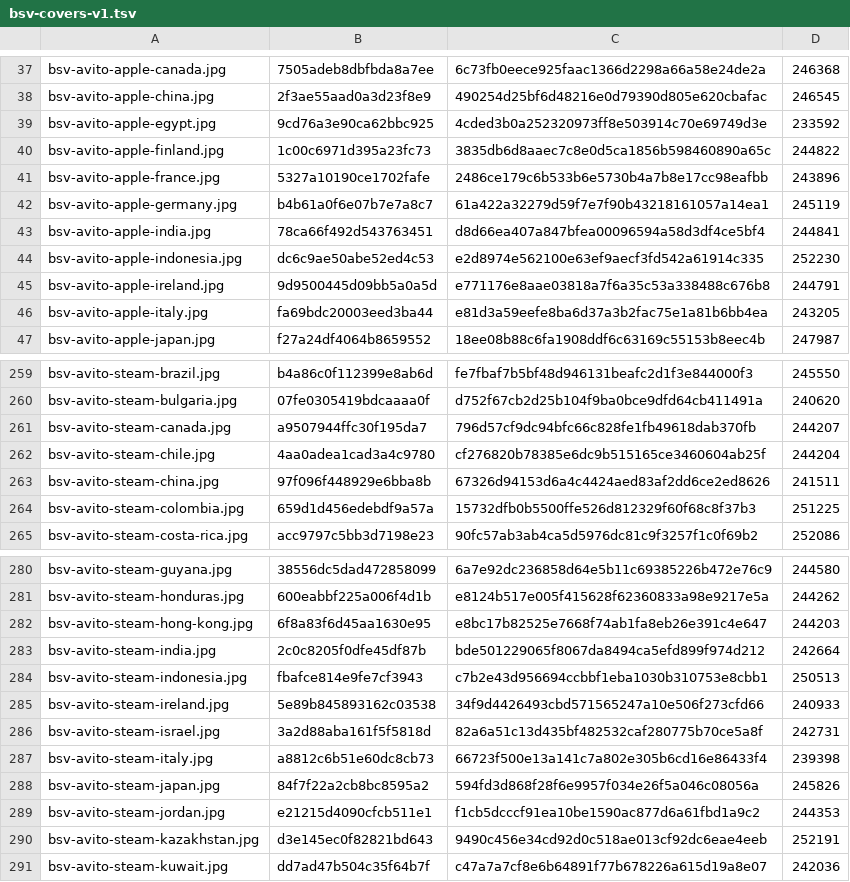
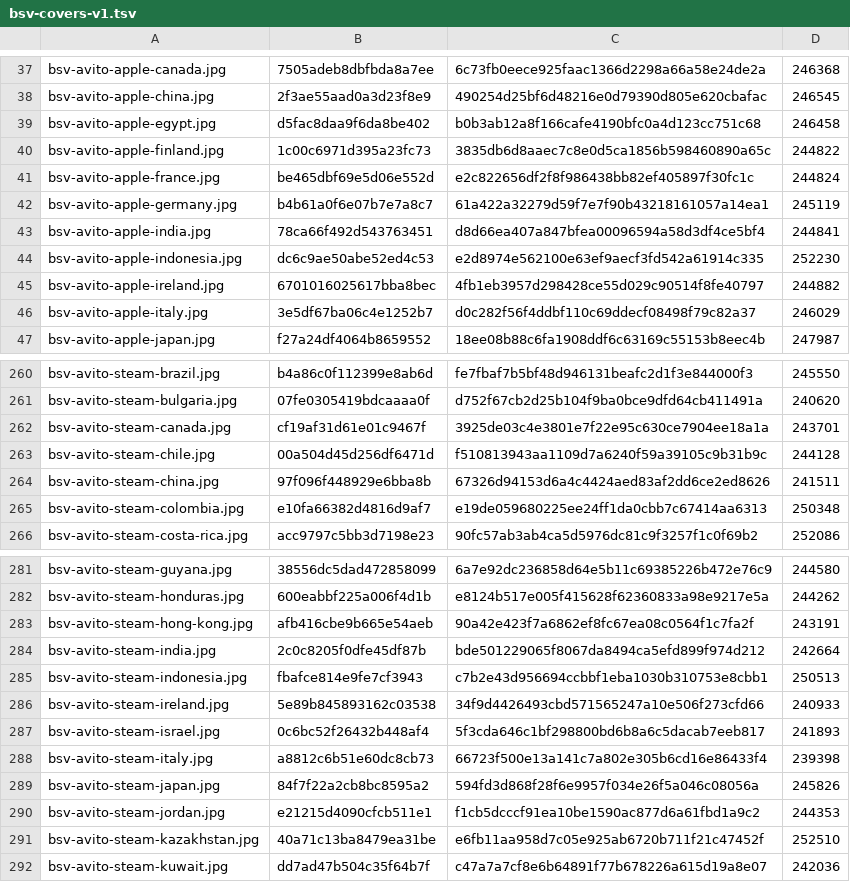
Before and after one commit to Rudwwe412/123, a TSV file: bsv-images/bsv-covers-v1.tsv, drawn as a sheet; only a part is shown, gaps mark what is left out; the diff covers the shown part only.

Commit message:
add BSV gift-card covers (768 files)

```diff
--- a/bsv-images/bsv-covers-v1.tsv
+++ b/bsv-images/bsv-covers-v1.tsv
@@ -38,5 +38,5 @@ bsv-avito-apple-canada.jpg	7505adeb8dbfbda8a7ee	6c73fb0eece925faac1366d2298a66a5
 bsv-avito-apple-china.jpg	2f3ae55aad0a3d23f8e9	490254d25bf6d48216e0d79390d805e620cbafac	246545
-bsv-avito-apple-egypt.jpg	9cd76a3e90ca62bbc925	4cded3b0a252320973ff8e503914c70e69749d3e	233592
+bsv-avito-apple-egypt.jpg	d5fac8daa9f6da8be402	b0b3ab12a8f166cafe4190bfc0a4d123cc751c68	246458
 bsv-avito-apple-finland.jpg	1c00c6971d395a23fc73	3835db6d8aaec7c8e0d5ca1856b598460890a65c	244822
-bsv-avito-apple-france.jpg	5327a10190ce1702fafe	2486ce179c6b533b6e5730b4a7b8e17cc98eafbb	243896
+bsv-avito-apple-france.jpg	be465dbf69e5d06e552d	e2c822656df2f8f986438bb82ef405897f30fc1c	244824
 bsv-avito-apple-germany.jpg	b4b61a0f6e07b7e7a8c7	61a422a32279d59f7e7f90b43218161057a14ea1	245119
@@ -44,4 +44,4 @@ bsv-avito-apple-india.jpg	78ca66f492d543763451	d8d66ea407a847bfea00096594a58d3df
 bsv-avito-apple-indonesia.jpg	dc6c9ae50abe52ed4c53	e2d8974e562100e63ef9aecf3fd542a61914c335	252230
-bsv-avito-apple-ireland.jpg	9d9500445d09bb5a0a5d	e771176e8aae03818a7f6a35c53a338488c676b8	244791
-bsv-avito-apple-italy.jpg	fa69bdc20003eed3ba44	e81d3a59eefe8ba6d37a3b2fac75e1a81b6bb4ea	243205
+bsv-avito-apple-ireland.jpg	6701016025617bba8bec	4fb1eb3957d298428ce55d029c90514f8fe40797	244882
+bsv-avito-apple-italy.jpg	3e5df67ba06c4e1252b7	d0c282f56f4ddbf110c69ddecf08498f79c82a37	246029
 bsv-avito-apple-japan.jpg	f27a24df4064b8659552	18ee08b88c6fa1908ddf6c63169c55153b8eec4b	247987
@@ -260,6 +261,6 @@ bsv-avito-steam-brazil.jpg	b4a86c0f112399e8ab6d	fe7fbaf7b5bf48d946131beafc2d1f3e
 bsv-avito-steam-bulgaria.jpg	07fe0305419bdcaaaa0f	d752f67cb2d25b104f9ba0bce9dfd64cb411491a	240620
-bsv-avito-steam-canada.jpg	a9507944ffc30f195da7	796d57cf9dc94bfc66c828fe1fb49618dab370fb	244207
-bsv-avito-steam-chile.jpg	4aa0adea1cad3a4c9780	cf276820b78385e6dc9b515165ce3460604ab25f	244204
+bsv-avito-steam-canada.jpg	cf19af31d61e01c9467f	3925de03c4e3801e7f22e95c630ce7904ee18a1a	243701
+bsv-avito-steam-chile.jpg	00a504d45d256df6471d	f510813943aa1109d7a6240f59a39105c9b31b9c	244128
 bsv-avito-steam-china.jpg	97f096f448929e6bba8b	67326d94153d6a4c4424aed83af2dd6ce2ed8626	241511
-bsv-avito-steam-colombia.jpg	659d1d456edebdf9a57a	15732dfb0b5500ffe526d812329f60f68c8f37b3	251225
+bsv-avito-steam-colombia.jpg	e10fa66382d4816d9af7	e19de059680225ee24ff1da0cbb7c67414aa6313	250348
 bsv-avito-steam-costa-rica.jpg	acc9797c5bb3d7198e23	90fc57ab3ab4ca5d5976dc81c9f3257f1c0f69b2	252086
@@ -281,3 +282,3 @@ bsv-avito-steam-guyana.jpg	38556dc5dad472858099	6a7e92dc236858d64e5b11c69385226b
 bsv-avito-steam-honduras.jpg	600eabbf225a006f4d1b	e8124b517e005f415628f62360833a98e9217e5a	244262
-bsv-avito-steam-hong-kong.jpg	6f8a83f6d45aa1630e95	e8bc17b82525e7668f74ab1fa8eb26e391c4e647	244203
+bsv-avito-steam-hong-kong.jpg	afb416cbe9b665e54aeb	90a42e423f7a6862ef8fc67ea08c0564f1c7fa2f	243191
 bsv-avito-steam-india.jpg	2c0c8205f0dfe45df87b	bde501229065f8067da8494ca5efd899f974d212	242664
@@ -285,3 +286,3 @@ bsv-avito-steam-indonesia.jpg	fbafce814e9fe7cf3943	c7b2e43d956694ccbbf1eba1030b3
 bsv-avito-steam-ireland.jpg	5e89b845893162c03538	34f9d4426493cbd571565247a10e506f273cfd66	240933
-bsv-avito-steam-israel.jpg	3a2d88aba161f5f5818d	82a6a51c13d435bf482532caf280775b70ce5a8f	242731
+bsv-avito-steam-israel.jpg	0c6bc52f26432b448af4	5f3cda646c1bf298800bd6b8a6c5dacab7eeb817	241893
 bsv-avito-steam-italy.jpg	a8812c6b51e60dc8cb73	66723f500e13a141c7a802e305b6cd16e86433f4	239398
@@ -289,3 +290,3 @@ bsv-avito-steam-japan.jpg	84f7f22a2cb8bc8595a2	594fd3d868f28f6e9957f034e26f5a046
 bsv-avito-steam-jordan.jpg	e21215d4090cfcb511e1	f1cb5dcccf91ea10be1590ac877d6a61fbd1a9c2	244353
-bsv-avito-steam-kazakhstan.jpg	d3e145ec0f82821bd643	9490c456e34cd92d0c518ae013cf92dc6eae4eeb	252191
+bsv-avito-steam-kazakhstan.jpg	40a71c13ba8479ea31be	e6fb11aa958d7c05e925ab6720b711f21c47452f	252510
 bsv-avito-steam-kuwait.jpg	dd7ad47b504c35f64b7f	c47a7a7cf8e6b64891f77b678226a615d19a8e07	242036
```
Also changed, not shown: 2 added rows and 24 edited cells elsewhere in this file, 20 other files.
